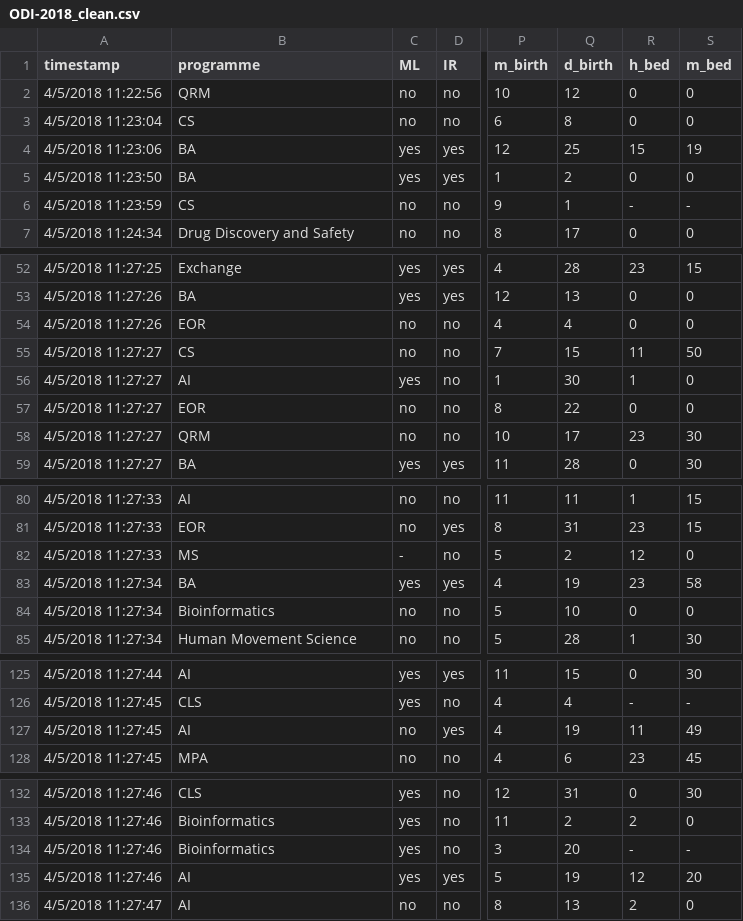
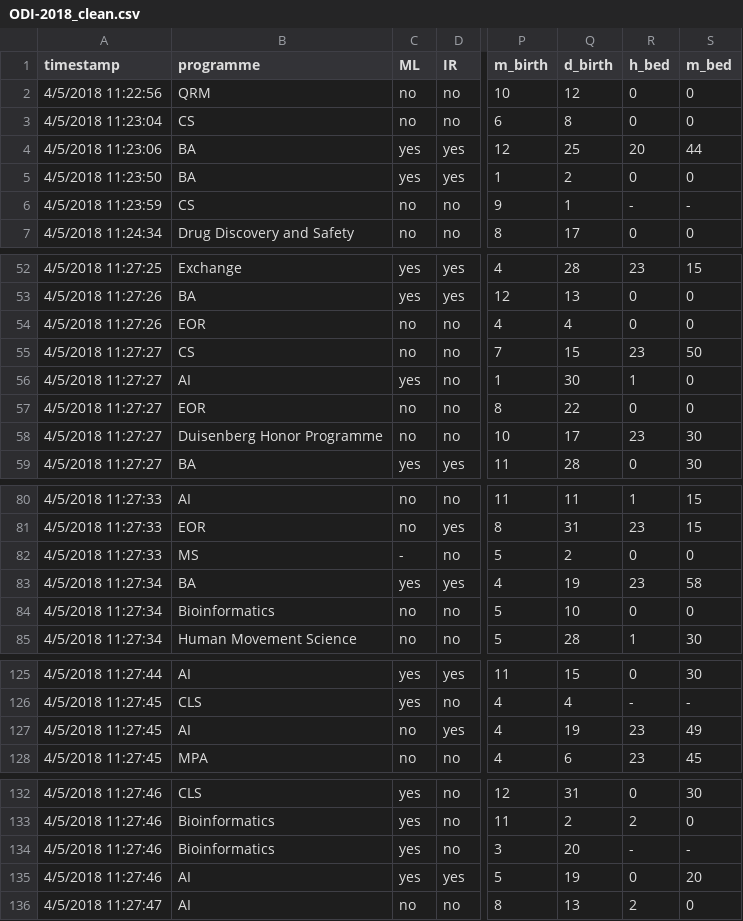
Before and after one commit to FionaLippert/DataMining, a CSV file: ODI-2018_clean.csv, drawn as a sheet; only a part is shown, gaps mark what is left out; the diff covers the shown part only; the diff names each change by its address in the sheet, - before the commit and + after, or states it on an @@ line.

```diff
--- a/ODI-2018_clean.csv
+++ b/ODI-2018_clean.csv
-R4 (h_bed): 15
+R4 (h_bed): 20
-S4 (m_bed): 19
+S4 (m_bed): 44
-R55 (h_bed): 11
+R55 (h_bed): 23
-B58 (programme): QRM
+B58 (programme): Duisenberg Honor Programme
-R82 (h_bed): 12
+R82 (h_bed): 0
-R127 (h_bed): 11
+R127 (h_bed): 23
-R135 (h_bed): 12
+R135 (h_bed): 0
```
Also changed, not shown: 1 edited cell elsewhere in this file, 2 other files.
